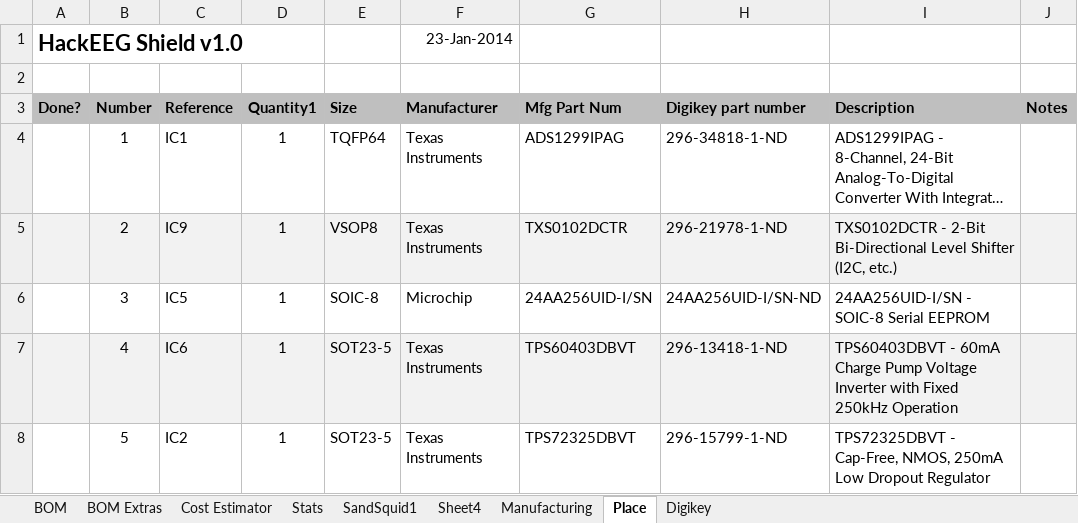
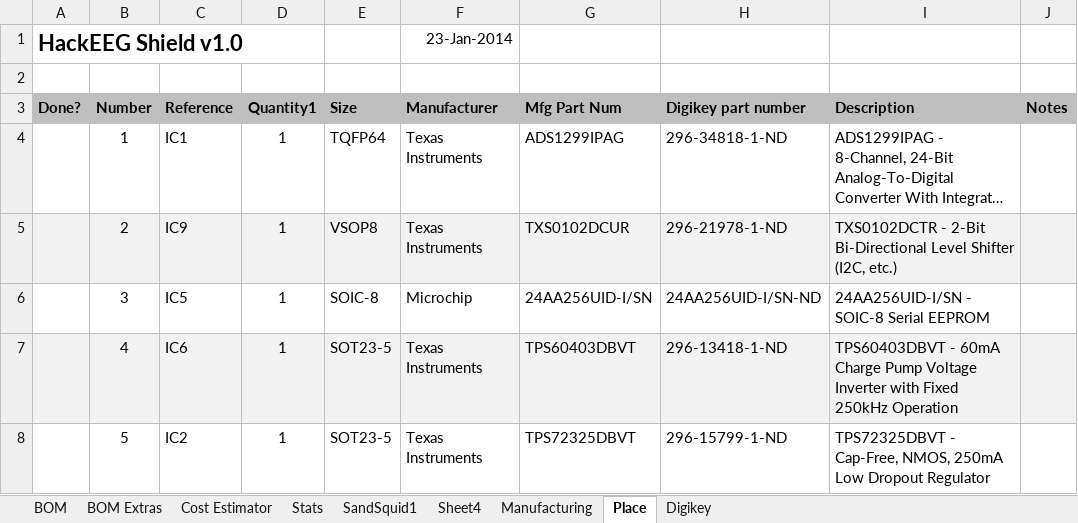
Before and after one commit to starcat-io/hackeeg-shield, an Excel workbook: cam/hackeeg-shield.xlsx, sheet Place, drawn as a sheet; only a part is shown; long unchanged cells end in …; values as stored, in another font and other column widths than the file's, no borders; the diff names each change by its address in the sheet, - before the commit and + after, or states it on an @@ line.

Commit message:
changed TXS0102DCTR to TXS0102DCUR on place sheet

```diff
--- a/cam/hackeeg-shield.xlsx (sheet Place)
+++ b/cam/hackeeg-shield.xlsx (sheet Place)
-G5 (Mfg Part Num): TXS0102DCTR
+G5 (Mfg Part Num): TXS0102DCUR
```
